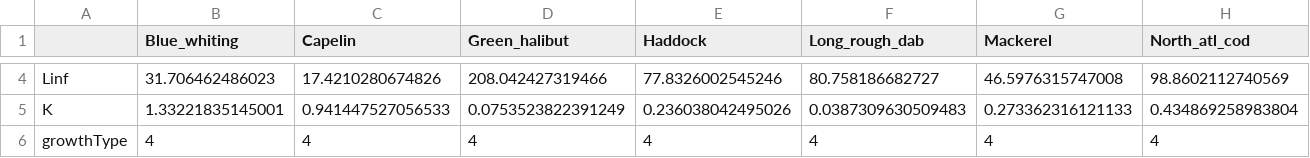
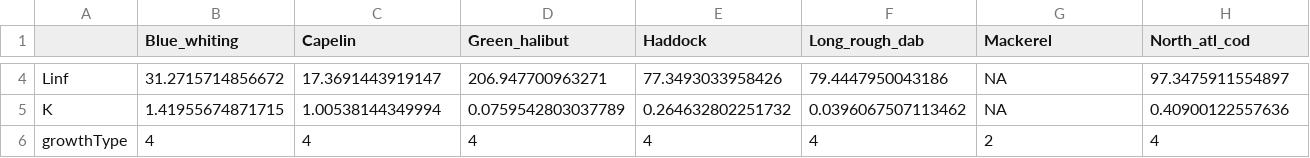
Before and after one commit to thefaylab/hydradata, a CSV file: data-raw/growth_species_NOBA_era1_BTS_fall_allbox_effic1.csv, drawn as a sheet; only a part is shown, gaps mark what is left out; the diff covers the shown part only; the diff names each change by its address in the sheet, - before the commit and + after, or states it on an @@ line.

```diff
--- a/data-raw/growth_species_NOBA_era1_BTS_fall_allbox_effic1.csv
+++ b/data-raw/growth_species_NOBA_era1_BTS_fall_allbox_effic1.csv
-B4 (Blue_whiting): 31.706462486023
+B4 (Blue_whiting): 31.2715714856672
-C4 (Capelin): 17.4210280674826
+C4 (Capelin): 17.3691443919147
-D4 (Green_halibut): 208.042427319466
+D4 (Green_halibut): 206.947700963271
-E4 (Haddock): 77.8326002545246
+E4 (Haddock): 77.3493033958426
-F4 (Long_rough_dab): 80.758186682727
+F4 (Long_rough_dab): 79.4447950043186
-G4 (Mackerel): 46.5976315747008
+G4 (Mackerel): NA
-H4 (North_atl_cod): 98.8602112740569
+H4 (North_atl_cod): 97.3475911554897
-B5 (Blue_whiting): 1.33221835145001
+B5 (Blue_whiting): 1.41955674871715
-C5 (Capelin): 0.941447527056533
+C5 (Capelin): 1.00538144349994
-D5 (Green_halibut): 0.0753523822391249
+D5 (Green_halibut): 0.0759542803037789
-E5 (Haddock): 0.236038042495026
+E5 (Haddock): 0.264632802251732
-F5 (Long_rough_dab): 0.0387309630509483
+F5 (Long_rough_dab): 0.0396067507113462
-G5 (Mackerel): 0.273362316121133
+G5 (Mackerel): NA
-H5 (North_atl_cod): 0.434869258983804
+H5 (North_atl_cod): 0.40900122557636
-G6 (Mackerel): 4
+G6 (Mackerel): 2
```
Also changed, not shown: 30 edited cells elsewhere in this file, data-raw/growth_species_NOBA_era1_BTS_spring_allbox_effic1.csv, data-raw/growth_species_NOBA_era3_BTS_fall_allbox_effic1.csv, 18 other files.
